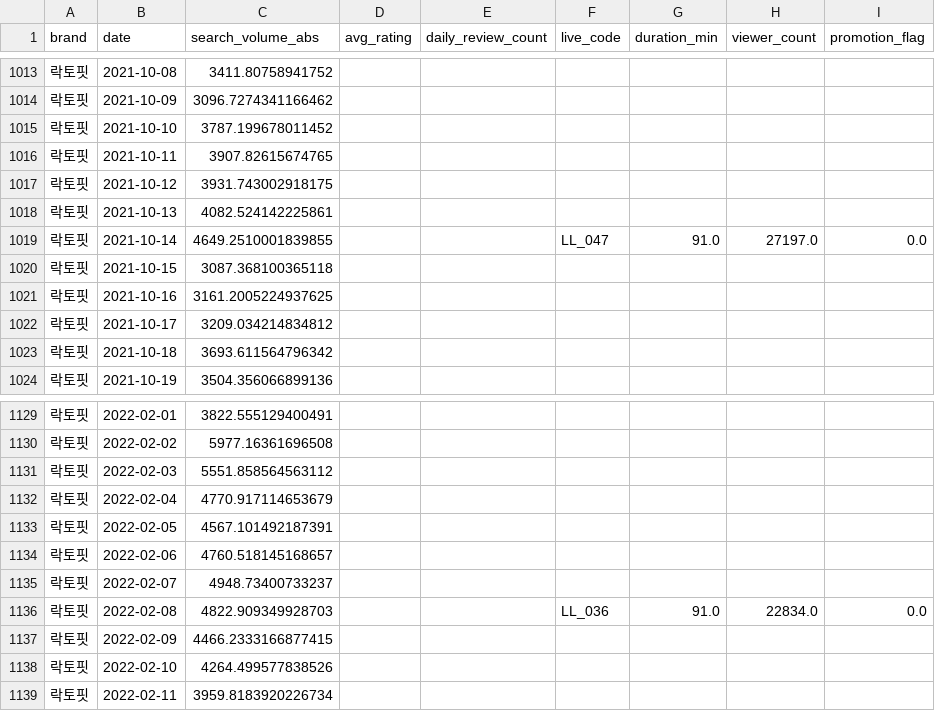
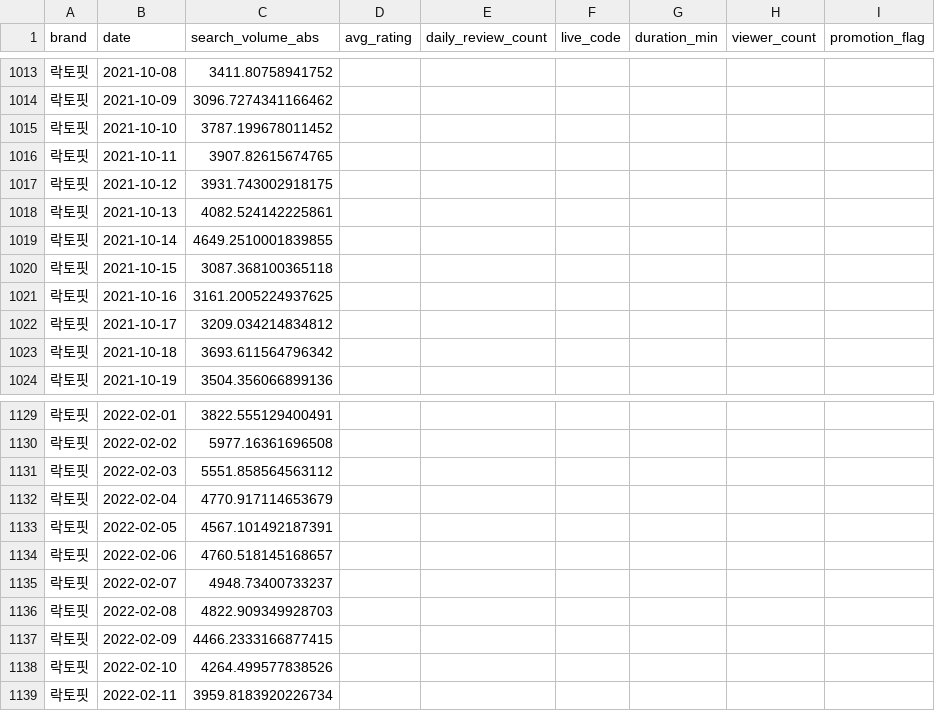
Before and after one commit to AI-Marketing-Mix-Optimizer/AMMO_DataAnalysis, a CSV file: data/proxy_sales_input_L.csv, drawn as a sheet; only a part is shown, gaps mark what is left out.

```diff
--- a/data/proxy_sales_input_L.csv
+++ b/data/proxy_sales_input_L.csv
@@ -1018,3 +1018,3 @@
 락토핏,2021-10-13,4082.524142225861,,,,,,
-락토핏,2021-10-14,4649.2510001839855,,,LL_047,91.0,27197.0,0.0
+락토핏,2021-10-14,4649.2510001839855,,,,,,
 락토핏,2021-10-15,3087.368100365118,,,,,,
@@ -1135,3 +1135,3 @@
 락토핏,2022-02-07,4948.73400733237,,,,,,
-락토핏,2022-02-08,4822.909349928703,,,LL_036,91.0,22834.0,0.0
+락토핏,2022-02-08,4822.909349928703,,,,,,
 락토핏,2022-02-09,4466.2333166877415,,,,,,
```
Also changed, not shown: data/proxy_sales_input_D.csv, 5 other files.
